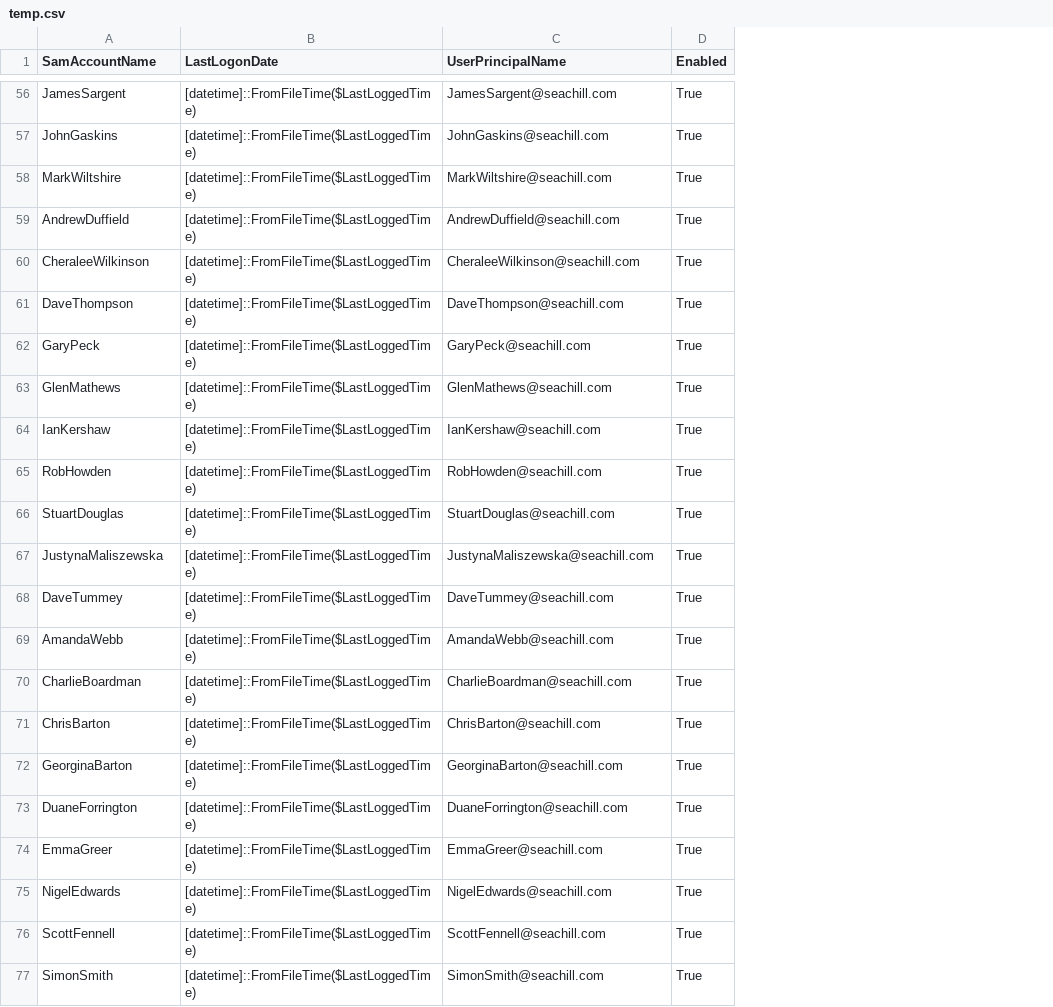
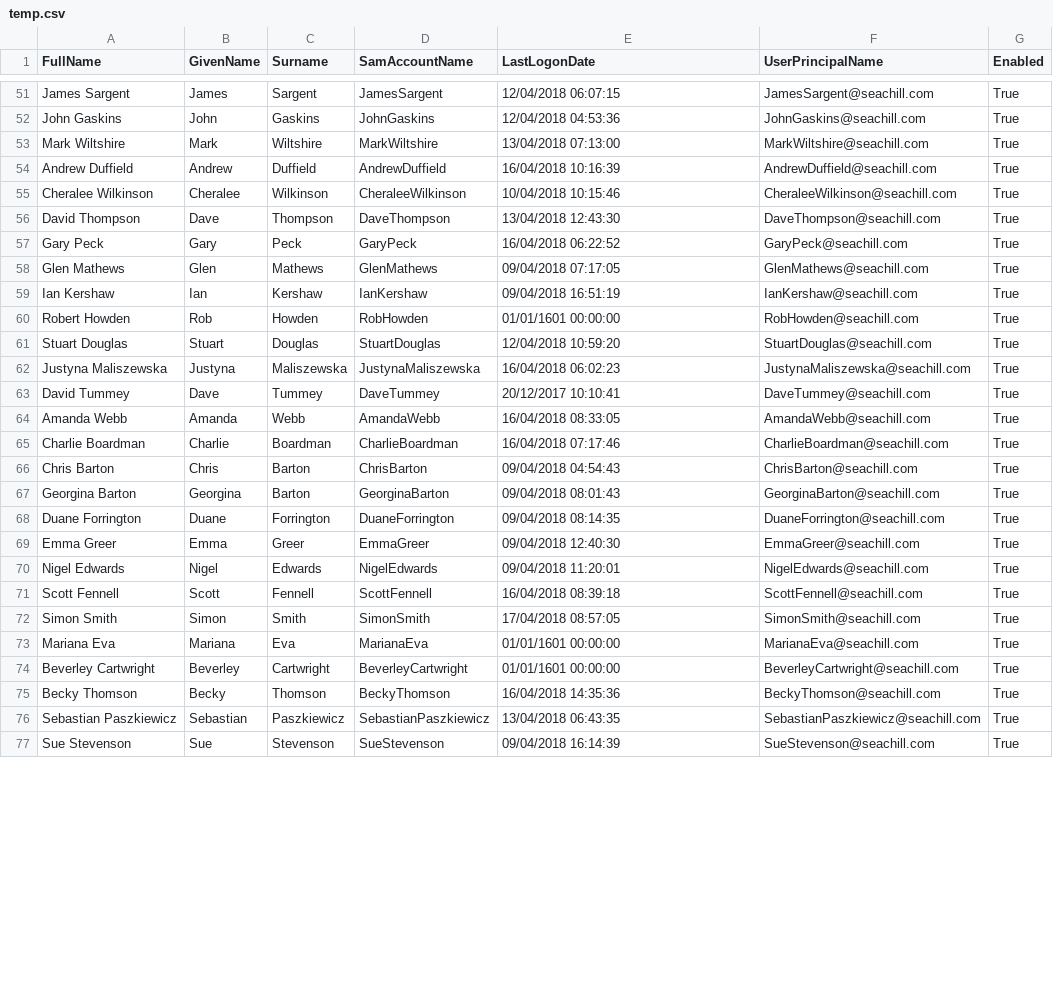
Before and after one commit to warliss/PowershellTools, a CSV file: Scripts/temp.csv, drawn as a sheet; only a part is shown, gaps mark what is left out; addresses are those after the commit; the diff covers the shown part only; the diff names each change by its address in the sheet, - before the commit and + after, or states it on an @@ line.

```diff
--- a/Scripts/temp.csv
+++ b/Scripts/temp.csv
+column A (FullName), rows 51-72: James Sargent | John Gaskins | Mark Wiltshire | Andrew Duffield | Cheralee Wilkinson | David Thompson | Gary Peck | Glen Mathews | Ian Kershaw | Robert Howden | Stuart Douglas | Justyna Maliszewska | David Tummey | Amanda Webb | Charlie Boardman | Chris Barton | Georgina Barton | Duane Forrington | Emma Greer | Nigel Edwards | Scott Fennell | Simon Smith
+column B (GivenName), rows 51-72: James | John | Mark | Andrew | Cheralee | Dave | Gary | Glen | Ian | Rob | Stuart | Justyna | Dave | Amanda | Charlie | Chris | Georgina | Duane | Emma | Nigel | Scott | Simon
+column C (Surname), rows 51-72: Sargent | Gaskins | Wiltshire | Duffield | Wilkinson | Thompson | Peck | Mathews | Kershaw | Howden | Douglas | Maliszewska | Tummey | Webb | Boardman | Barton | Barton | Forrington | Greer | Edwards | Fennell | Smith
-E51 (LastLogonDate): [datetime]::FromFileTime($LastLoggedTime)
+E51 (LastLogonDate): 12/04/2018 06:07:15
-E52 (LastLogonDate): [datetime]::FromFileTime($LastLoggedTime)
+E52 (LastLogonDate): 12/04/2018 04:53:36
-E53 (LastLogonDate): [datetime]::FromFileTime($LastLoggedTime)
+E53 (LastLogonDate): 13/04/2018 07:13:00
-E54 (LastLogonDate): [datetime]::FromFileTime($LastLoggedTime)
+E54 (LastLogonDate): 16/04/2018 10:16:39
-E55 (LastLogonDate): [datetime]::FromFileTime($LastLoggedTime)
+E55 (LastLogonDate): 10/04/2018 10:15:46
-E56 (LastLogonDate): [datetime]::FromFileTime($LastLoggedTime)
+E56 (LastLogonDate): 13/04/2018 12:43:30
-E57 (LastLogonDate): [datetime]::FromFileTime($LastLoggedTime)
+E57 (LastLogonDate): 16/04/2018 06:22:52
-E58 (LastLogonDate): [datetime]::FromFileTime($LastLoggedTime)
+E58 (LastLogonDate): 09/04/2018 07:17:05
-E59 (LastLogonDate): [datetime]::FromFileTime($LastLoggedTime)
+E59 (LastLogonDate): 09/04/2018 16:51:19
-E60 (LastLogonDate): [datetime]::FromFileTime($LastLoggedTime)
+E60 (LastLogonDate): 01/01/1601 00:00:00
-E61 (LastLogonDate): [datetime]::FromFileTime($LastLoggedTime)
+E61 (LastLogonDate): 12/04/2018 10:59:20
-E62 (LastLogonDate): [datetime]::FromFileTime($LastLoggedTime)
+E62 (LastLogonDate): 16/04/2018 06:02:23
-E63 (LastLogonDate): [datetime]::FromFileTime($LastLoggedTime)
+E63 (LastLogonDate): 20/12/2017 10:10:41
-E64 (LastLogonDate): [datetime]::FromFileTime($LastLoggedTime)
+E64 (LastLogonDate): 16/04/2018 08:33:05
-E65 (LastLogonDate): [datetime]::FromFileTime($LastLoggedTime)
+E65 (LastLogonDate): 16/04/2018 07:17:46
-E66 (LastLogonDate): [datetime]::FromFileTime($LastLoggedTime)
+E66 (LastLogonDate): 09/04/2018 04:54:43
-E67 (LastLogonDate): [datetime]::FromFileTime($LastLoggedTime)
+E67 (LastLogonDate): 09/04/2018 08:01:43
-E68 (LastLogonDate): [datetime]::FromFileTime($LastLoggedTime)
+E68 (LastLogonDate): 09/04/2018 08:14:35
-E69 (LastLogonDate): [datetime]::FromFileTime($LastLoggedTime)
+E69 (LastLogonDate): 09/04/2018 12:40:30
-E70 (LastLogonDate): [datetime]::FromFileTime($LastLoggedTime)
+E70 (LastLogonDate): 09/04/2018 11:20:01
-E71 (LastLogonDate): [datetime]::FromFileTime($LastLoggedTime)
+E71 (LastLogonDate): 16/04/2018 08:39:18
-E72 (LastLogonDate): [datetime]::FromFileTime($LastLoggedTime)
+E72 (LastLogonDate): 17/04/2018 08:57:05
+row 73: Mariana Eva | Mariana | Eva | MarianaEva | 01/01/1601 00:00:00 | MarianaEva@seachill.com | True
+row 74: Beverley Cartwright | Beverley | Cartwright | BeverleyCartwright | 01/01/1601 00:00:00 | BeverleyCartwright@seachill.com | True
+row 75: Becky Thomson | Becky | Thomson | BeckyThomson | 16/04/2018 14:35:36 | BeckyThomson@seachill.com | True
+row 76: Sebastian Paszkiewicz | Sebastian | Paszkiewicz | SebastianPaszkiewicz | 13/04/2018 06:43:35 | SebastianPaszkiewicz@seachill.com | True
+row 77: Sue Stevenson | Sue | Stevenson | SueStevenson | 09/04/2018 16:14:39 | SueStevenson@seachill.com | True
```
Also changed, not shown: 1 added row, 5 removed rows and 84 edited cells elsewhere in this file, 8 other files.
